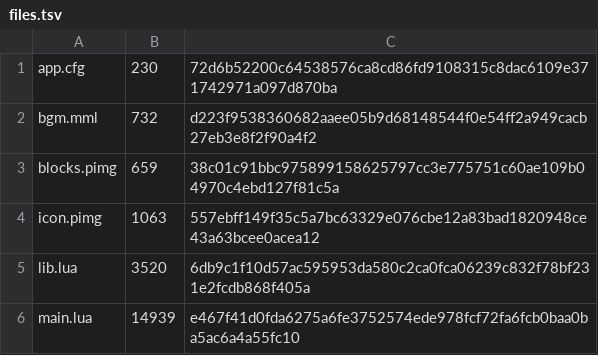
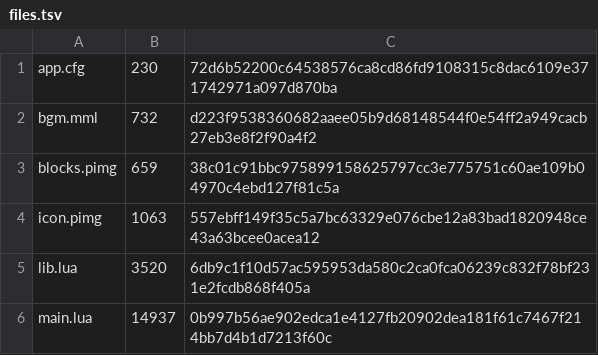
Before and after one commit to Kimu1109/pico-os, a TSV file: store/tetris/2.0.0/files.tsv, drawn as a sheet.

```diff
--- a/store/tetris/2.0.0/files.tsv
+++ b/store/tetris/2.0.0/files.tsv
@@ -5,2 +5,2 @@ icon.pimg	1063	557ebff149f35c5a7bc63329e076cbe12a83bad1820948ce43a63bcee0acea12
 lib.lua	3520	6db9c1f10d57ac595953da580c2ca0fca06239c832f78bf231e2fcdb868f405a
-main.lua	14939	e467f41d0fda6275a6fe3752574ede978fcf72fa6fcb0baa0ba5ac6a4a55fc10
+main.lua	14937	0b997b56ae902edca1e4127fb20902dea181f61c7467f214bb7d4b1d7213f60c
```
Also changed, not shown: store/catalog.tsv, store/hw-check/1.0.0/files.tsv, 5 other files.
